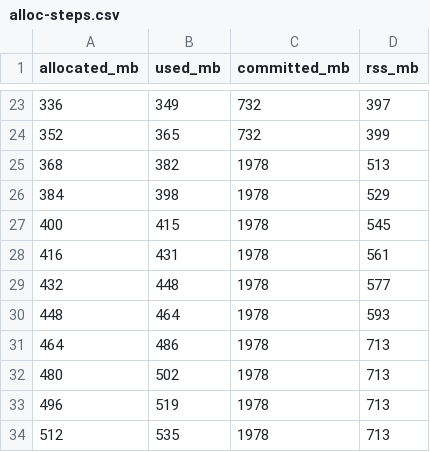
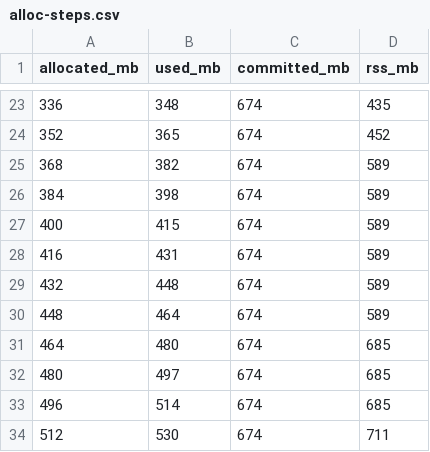
Before and after one commit to hoso8722/code-to-design-sample, a CSV file: java-memory-01/alloc-steps.csv, drawn as a sheet; only a part is shown, gaps mark what is left out; the diff covers the shown part only.

```diff
--- a/java-memory-01/alloc-steps.csv
+++ b/java-memory-01/alloc-steps.csv
@@ -23,12 +23,12 @@ allocated_mb,used_mb,committed_mb,rss_mb
-336,349,732,397
-352,365,732,399
-368,382,1978,513
-384,398,1978,529
-400,415,1978,545
-416,431,1978,561
-432,448,1978,577
-448,464,1978,593
-464,486,1978,713
-480,502,1978,713
-496,519,1978,713
-512,535,1978,713
+336,348,674,435
+352,365,674,452
+368,382,674,589
+384,398,674,589
+400,415,674,589
+416,431,674,589
+432,448,674,589
+448,464,674,589
+464,480,674,685
+480,497,674,685
+496,514,674,685
+512,530,674,711
```
Also changed, not shown: 42 edited cells elsewhere in this file, 10 other files.
